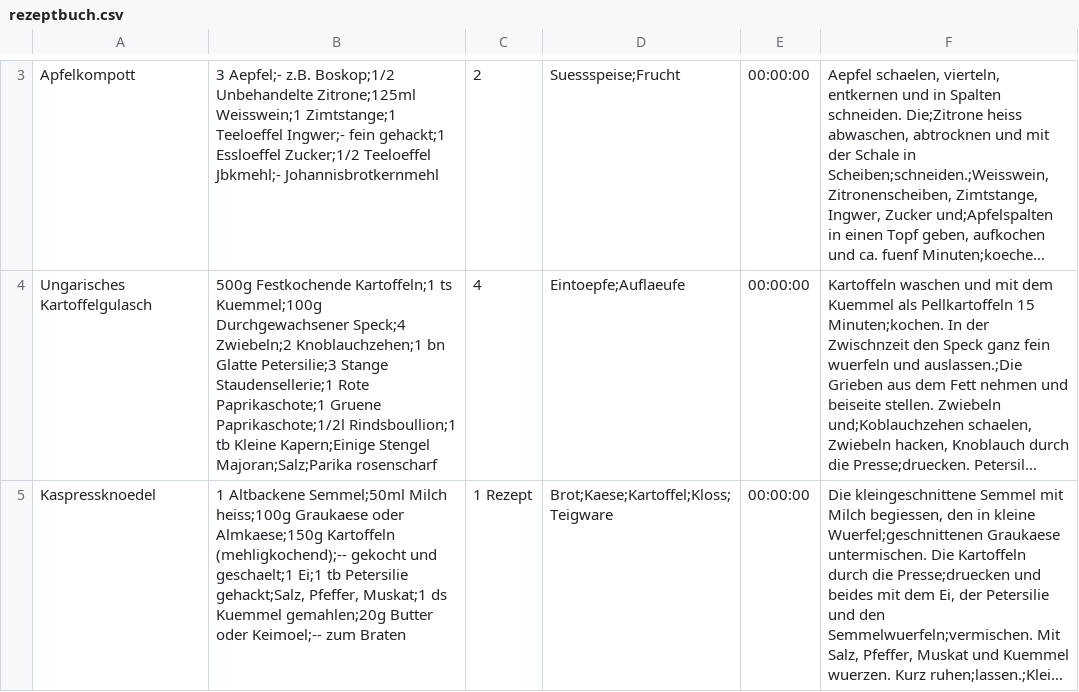
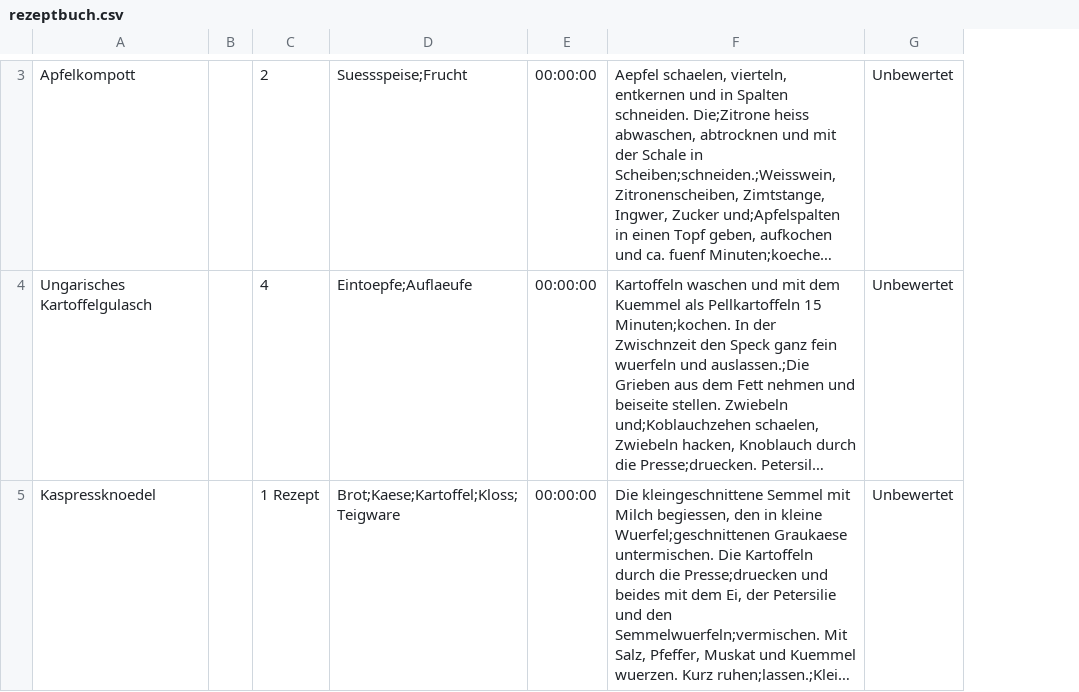
Before and after one commit to se-buw/koch-app, a CSV file: app/src/main/resources/rezeptbuch.csv, drawn as a sheet; only a part is shown, gaps mark what is left out; long unchanged cells end in …; removed rows and columns are numbered as before the commit, all else as after; the diff covers the shown part only; the diff names each change by its address in the sheet, - before the commit and + after, or states it on an @@ line.

```diff
--- a/app/src/main/resources/rezeptbuch.csv
+++ b/app/src/main/resources/rezeptbuch.csv
-column B, rows 3-5: 3 Aepfel;- z.B. Boskop;1/2 Unbehandelte Zitrone;125ml Weisswein;1 Zimtstange;1 Teeloeffel Ingwer;- fein gehackt;1 Essloeffel Zucker;1/2 Teeloeffel Jbkmehl;- Johannisbrotkernmehl | 500g Festkochende Kartoffeln;1 ts Kuemmel;100g Durchgewachsener Speck;4 Zwiebeln;2 Knoblauchzehen;1 bn Glatte Petersilie;3 Stange Staudensellerie;1 Rote Paprikaschote;1 Gruene Paprikaschote;1/2l Rindsboullion;1 tb Kleine Kapern;Einige Stengel Majoran;Salz;Parika rosenscharf | 1 Altbackene Semmel;50ml Milch heiss;100g Graukaese oder Almkaese;150g Kartoffeln (mehligkochend);-- gekocht und geschaelt;1 Ei;1 tb Petersilie gehackt;Salz, Pfeffer, Muskat;1 ds Kuemmel gemahlen;20g Butter oder Keimoel;-- zum Braten
+column B, empty
+column G, rows 3-5: all Unbewertet
```
Also changed, not shown: 1 added row, 1 removed row and 1 edited cell elsewhere in this file, 2 other files.
